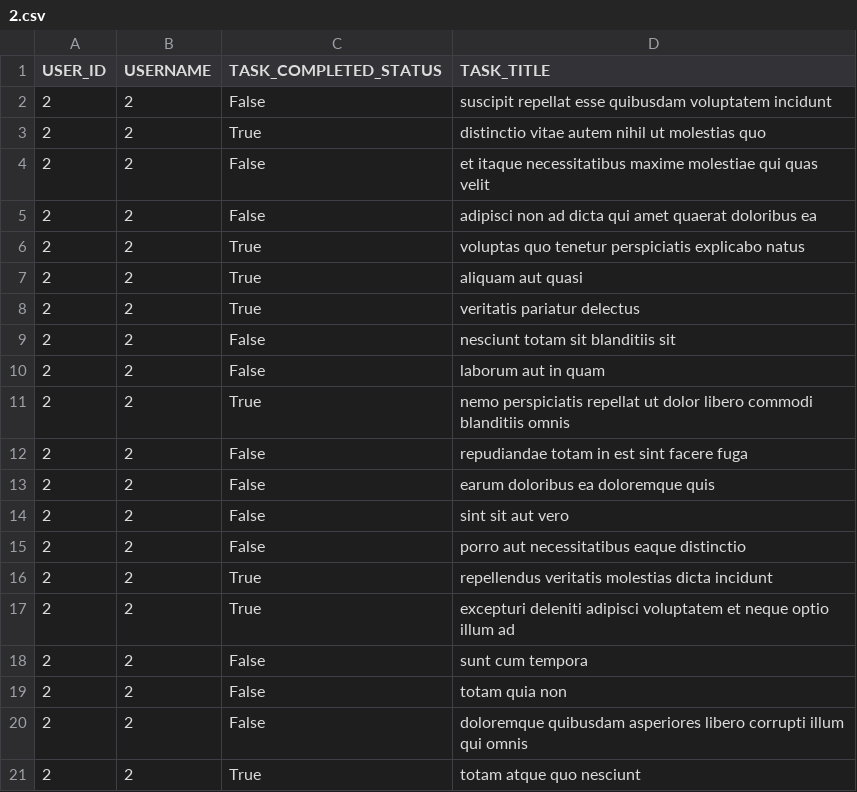
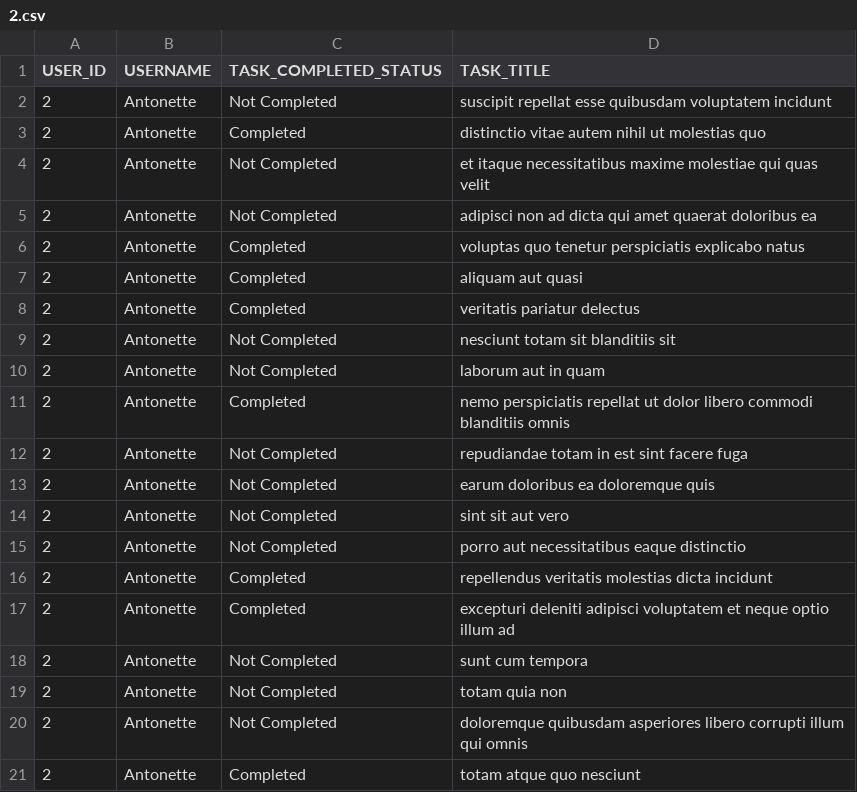
Before and after one commit to Franklinson/alx-system_engineering-devops, a CSV file: 0x15-api/2.csv, drawn as a sheet.

```diff
--- a/0x15-api/2.csv
+++ b/0x15-api/2.csv
@@ -1,21 +1,21 @@
 USER_ID,USERNAME,TASK_COMPLETED_STATUS,TASK_TITLE
-2,2,False,suscipit repellat esse quibusdam voluptatem incidunt
-2,2,True,distinctio vitae autem nihil ut molestias quo
-2,2,False,et itaque necessitatibus maxime molestiae qui quas velit
-2,2,False,adipisci non ad dicta qui amet quaerat doloribus ea
-2,2,True,voluptas quo tenetur perspiciatis explicabo natus
-2,2,True,aliquam aut quasi
-2,2,True,veritatis pariatur delectus
-2,2,False,nesciunt totam sit blanditiis sit
-2,2,False,laborum aut in quam
-2,2,True,nemo perspiciatis repellat ut dolor libero commodi blanditiis omnis
-2,2,False,repudiandae totam in est sint facere fuga
-2,2,False,earum doloribus ea doloremque quis
-2,2,False,sint sit aut vero
-2,2,False,porro aut necessitatibus eaque distinctio
-2,2,True,repellendus veritatis molestias dicta incidunt
-2,2,True,excepturi deleniti adipisci voluptatem et neque optio illum ad
-2,2,False,sunt cum tempora
-2,2,False,totam quia non
-2,2,False,doloremque quibusdam asperiores libero corrupti illum qui omnis
-2,2,True,totam atque quo nesciunt
+2,Antonette,Not Completed,suscipit repellat esse quibusdam voluptatem incidunt
+2,Antonette,Completed,distinctio vitae autem nihil ut molestias quo
+2,Antonette,Not Completed,et itaque necessitatibus maxime molestiae qui quas velit
+2,Antonette,Not Completed,adipisci non ad dicta qui amet quaerat doloribus ea
+2,Antonette,Completed,voluptas quo tenetur perspiciatis explicabo natus
+2,Antonette,Completed,aliquam aut quasi
+2,Antonette,Completed,veritatis pariatur delectus
+2,Antonette,Not Completed,nesciunt totam sit blanditiis sit
+2,Antonette,Not Completed,laborum aut in quam
+2,Antonette,Completed,nemo perspiciatis repellat ut dolor libero commodi blanditiis omnis
+2,Antonette,Not Completed,repudiandae totam in est sint facere fuga
+2,Antonette,Not Completed,earum doloribus ea doloremque quis
+2,Antonette,Not Completed,sint sit aut vero
+2,Antonette,Not Completed,porro aut necessitatibus eaque distinctio
+2,Antonette,Completed,repellendus veritatis molestias dicta incidunt
+2,Antonette,Completed,excepturi deleniti adipisci voluptatem et neque optio illum ad
+2,Antonette,Not Completed,sunt cum tempora
+2,Antonette,Not Completed,totam quia non
+2,Antonette,Not Completed,doloremque quibusdam asperiores libero corrupti illum qui omnis
+2,Antonette,Completed,totam atque quo nesciunt
```
Also changed, not shown: 6 other files.
